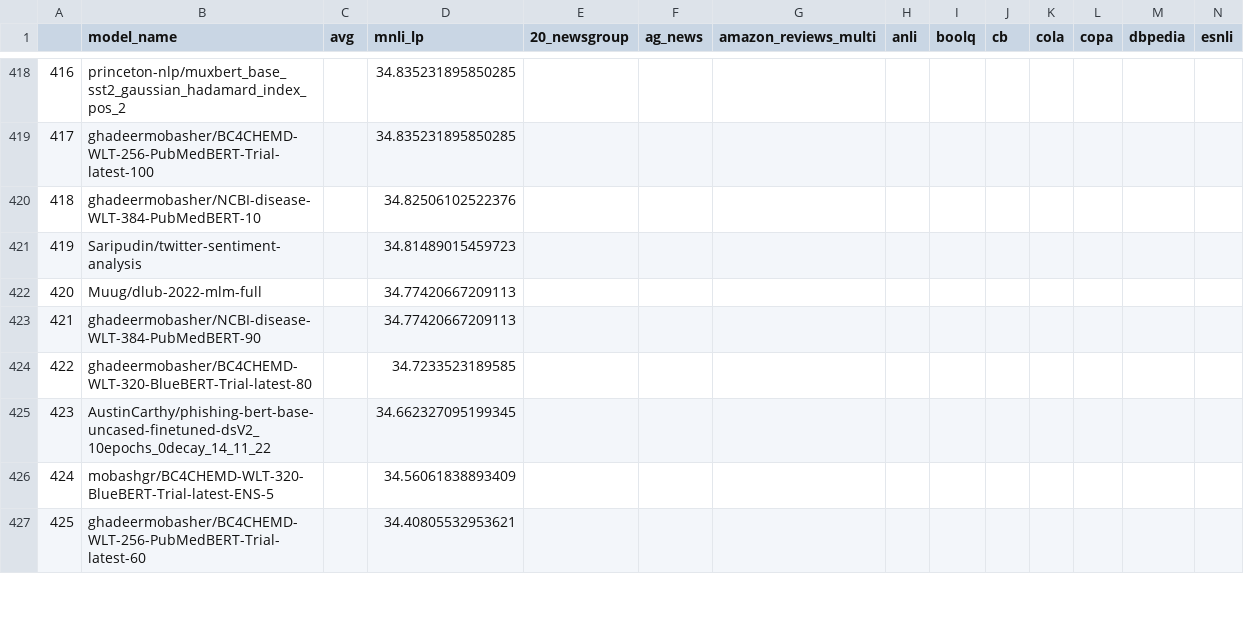
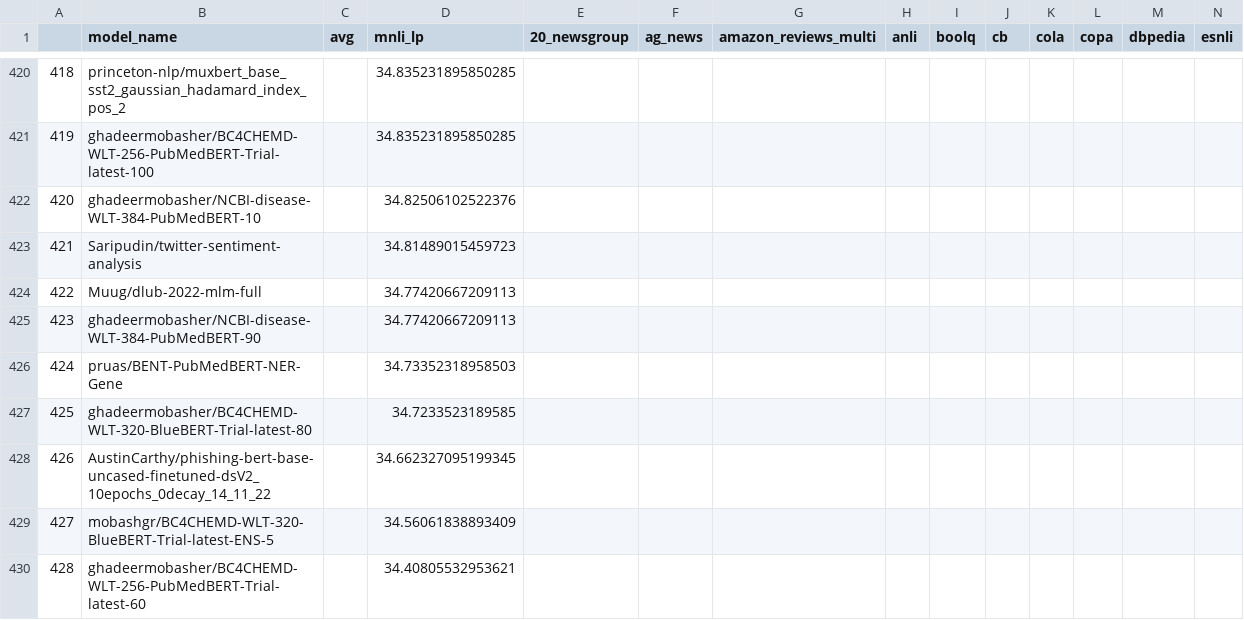
Before and after one commit to IBM/model-recycling, a CSV file: results/bert-base-uncased_table.csv, drawn as a sheet; only a part is shown, gaps mark what is left out; rows hold the shown columns only; the diff covers the shown part only; the diff names each change by its address in the sheet, - before the commit and + after, or states it on an @@ line.

```diff
--- a/results/bert-base-uncased_table.csv
+++ b/results/bert-base-uncased_table.csv
@@ column A renumbered from row 55 down @@
+row 426: 424 | pruas/BENT-PubMedBERT-NER-Gene |  | 34.73352318958503
```
Also changed, not shown: 5 added rows and 2 removed rows elsewhere in this file, results/bert-base-cased_table.csv, results/google_t5-v1_1-base_table.csv, 11 other files.
